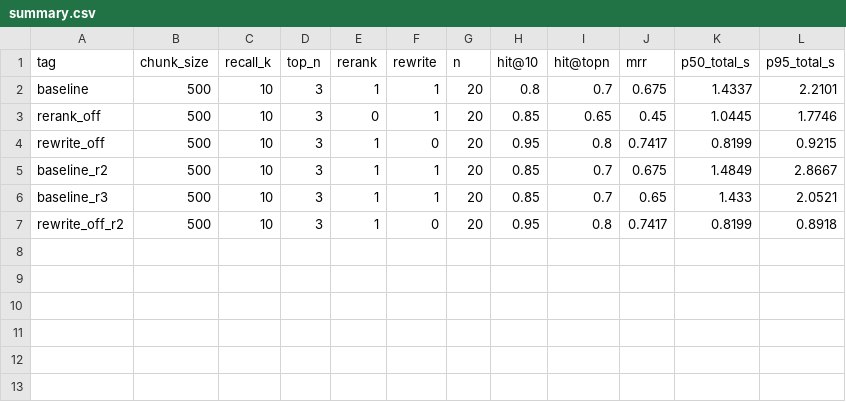
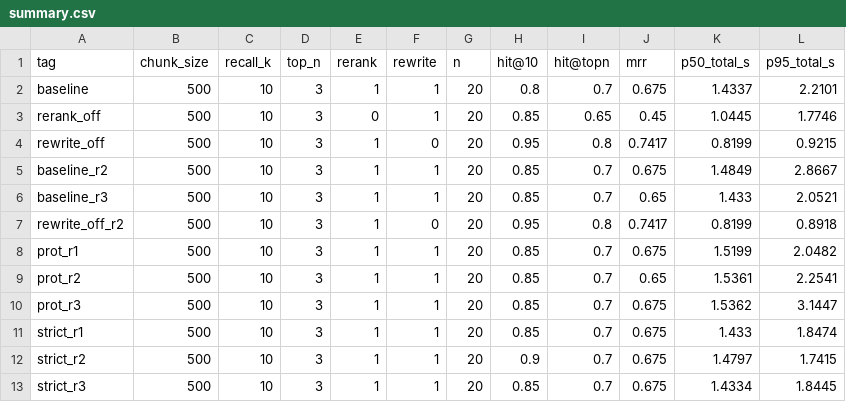
Before and after one commit to William-Practice/knowledge-base-rag, a CSV file: eval/results/summary.csv, drawn as a sheet.

```diff
--- a/eval/results/summary.csv
+++ b/eval/results/summary.csv
@@ -7 +7,7 @@ baseline_r3,500,10,3,1,1,20,0.85,0.7,0.65,1.433,2.0521
 rewrite_off_r2,500,10,3,1,0,20,0.95,0.8,0.7417,0.8199,0.8918
+prot_r1,500,10,3,1,1,20,0.85,0.7,0.675,1.5199,2.0482
+prot_r2,500,10,3,1,1,20,0.85,0.7,0.65,1.5361,2.2541
+prot_r3,500,10,3,1,1,20,0.85,0.7,0.675,1.5362,3.1447
+strict_r1,500,10,3,1,1,20,0.85,0.7,0.675,1.433,1.8474
+strict_r2,500,10,3,1,1,20,0.9,0.7,0.675,1.4797,1.7415
+strict_r3,500,10,3,1,1,20,0.85,0.7,0.675,1.4334,1.8445
```
Also changed, not shown: 3 other files.
